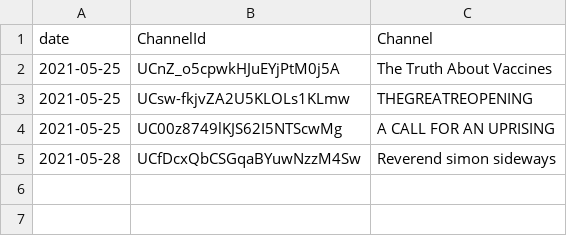
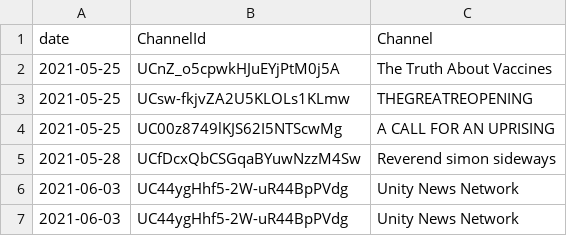
Before and after one commit to marceloslo/Channels, a CSV file: removedChannels.csv, drawn as a sheet.

```diff
--- a/removedChannels.csv
+++ b/removedChannels.csv
@@ -5 +5,3 @@ date,ChannelId,Channel
 2021-05-28,UCfDcxQbCSGqaBYuwNzzM4Sw,Reverend simon sideways
+2021-06-03,UC44ygHhf5-2W-uR44BpPVdg,Unity News Network
+2021-06-03,UC44ygHhf5-2W-uR44BpPVdg,Unity News Network
```
Also changed, not shown: 1 other file.
